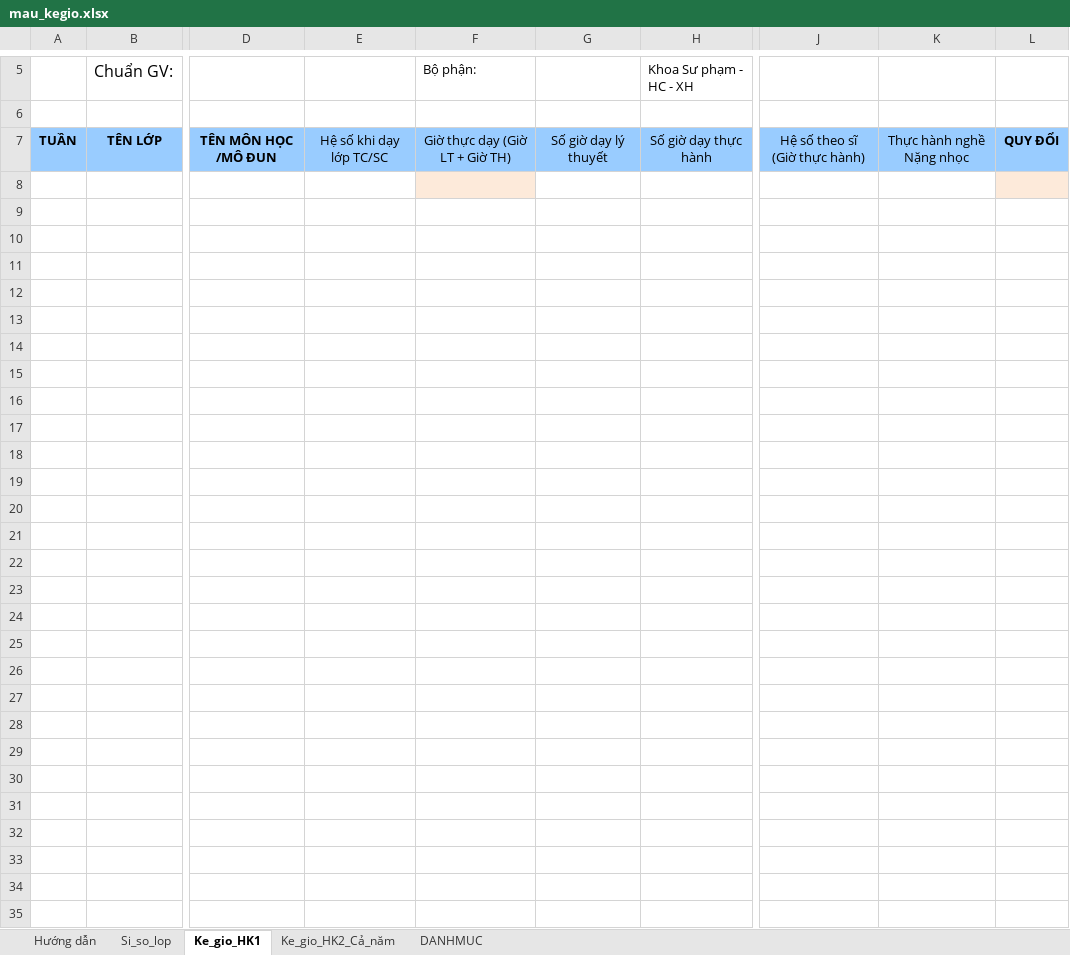
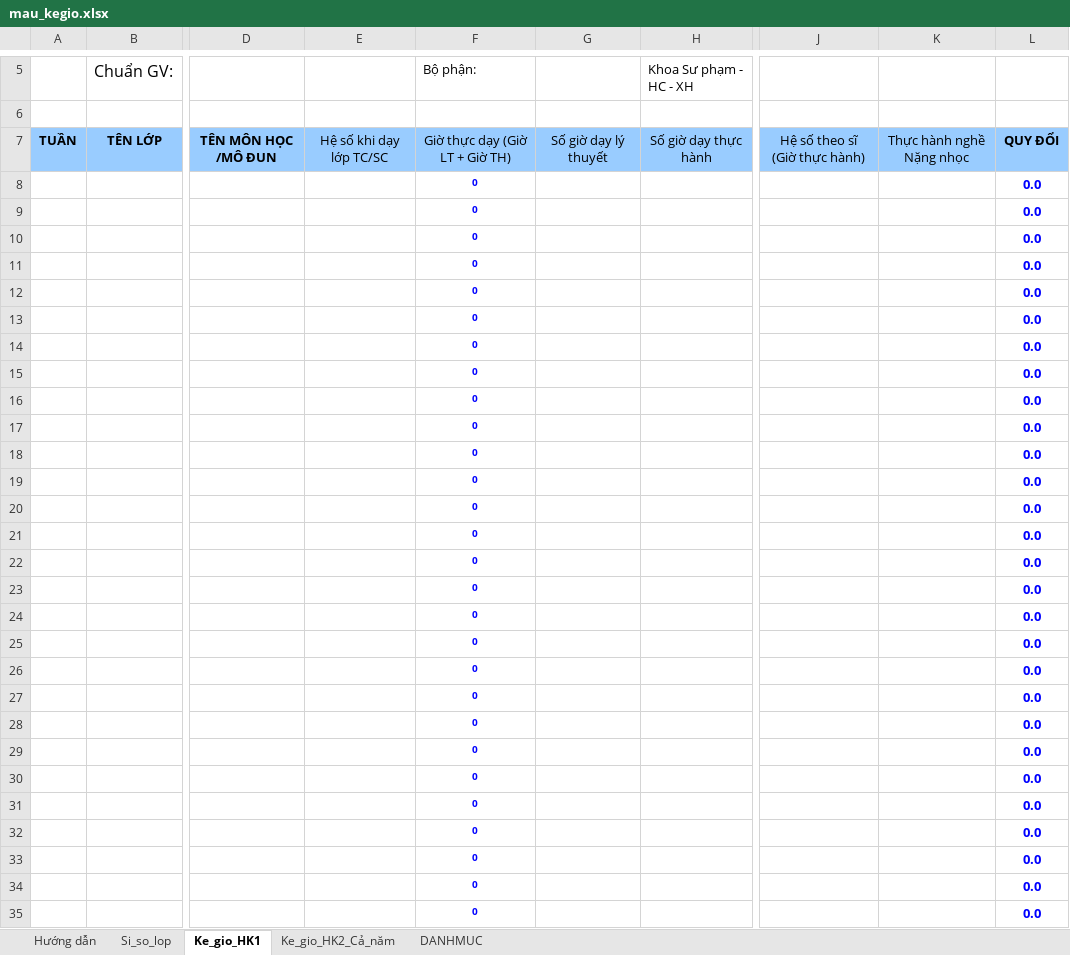
Before and after one commit to VU-SON-HAI01/ke-khai-gio-day-app, an Excel workbook: data_base/mau_kegio.xlsx, sheet Ke_gio_HK1, drawn as a sheet; only a part is shown, gaps mark what is left out; values as stored, in another font and other column widths than the file's, no borders; charts and pictures not drawn; rows hold the shown columns only; the diff covers the shown part only; the diff names each change by its address in the sheet, - before the commit and + after, or states it on an @@ line.

```diff
--- a/data_base/mau_kegio.xlsx (sheet Ke_gio_HK1)
+++ b/data_base/mau_kegio.xlsx (sheet Ke_gio_HK1)
-row 8: (empty)
+row 8:  |  |  |  | 0 |  |  |  |  | 0.0
-F8 fill: #FDEADA
+F8 fill: none
-L8 fill: #FDEADA
+L8 fill: none
-row 9: (empty)
+row 9:  |  |  |  | 0 |  |  |  |  | 0.0
-row 10: (empty)
+row 10:  |  |  |  | 0 |  |  |  |  | 0.0
-row 11: (empty)
+row 11:  |  |  |  | 0 |  |  |  |  | 0.0
-row 12: (empty)
+row 12:  |  |  |  | 0 |  |  |  |  | 0.0
-row 13: (empty)
+row 13:  |  |  |  | 0 |  |  |  |  | 0.0
-row 14: (empty)
+row 14:  |  |  |  | 0 |  |  |  |  | 0.0
-row 15: (empty)
+row 15:  |  |  |  | 0 |  |  |  |  | 0.0
-row 16: (empty)
+row 16:  |  |  |  | 0 |  |  |  |  | 0.0
-row 17: (empty)
+row 17:  |  |  |  | 0 |  |  |  |  | 0.0
-row 18: (empty)
+row 18:  |  |  |  | 0 |  |  |  |  | 0.0
-row 19: (empty)
+row 19:  |  |  |  | 0 |  |  |  |  | 0.0
-row 20: (empty)
+row 20:  |  |  |  | 0 |  |  |  |  | 0.0
-row 21: (empty)
+row 21:  |  |  |  | 0 |  |  |  |  | 0.0
-row 22: (empty)
+row 22:  |  |  |  | 0 |  |  |  |  | 0.0
-row 23: (empty)
+row 23:  |  |  |  | 0 |  |  |  |  | 0.0
-row 24: (empty)
+row 24:  |  |  |  | 0 |  |  |  |  | 0.0
-row 25: (empty)
+row 25:  |  |  |  | 0 |  |  |  |  | 0.0
-row 26: (empty)
+row 26:  |  |  |  | 0 |  |  |  |  | 0.0
-row 27: (empty)
+row 27:  |  |  |  | 0 |  |  |  |  | 0.0
-row 28: (empty)
+row 28:  |  |  |  | 0 |  |  |  |  | 0.0
-row 29: (empty)
+row 29:  |  |  |  | 0 |  |  |  |  | 0.0
-row 30: (empty)
+row 30:  |  |  |  | 0 |  |  |  |  | 0.0
-row 31: (empty)
+row 31:  |  |  |  | 0 |  |  |  |  | 0.0
-row 32: (empty)
+row 32:  |  |  |  | 0 |  |  |  |  | 0.0
-row 33: (empty)
+row 33:  |  |  |  | 0 |  |  |  |  | 0.0
-row 34: (empty)
+row 34:  |  |  |  | 0 |  |  |  |  | 0.0
-row 35: (empty)
+row 35:  |  |  |  | 0 |  |  |  |  | 0.0
```
Also changed, not shown: 16 edited cells elsewhere in this sheet, sheet Ke_gio_HK2_Cả_năm.
